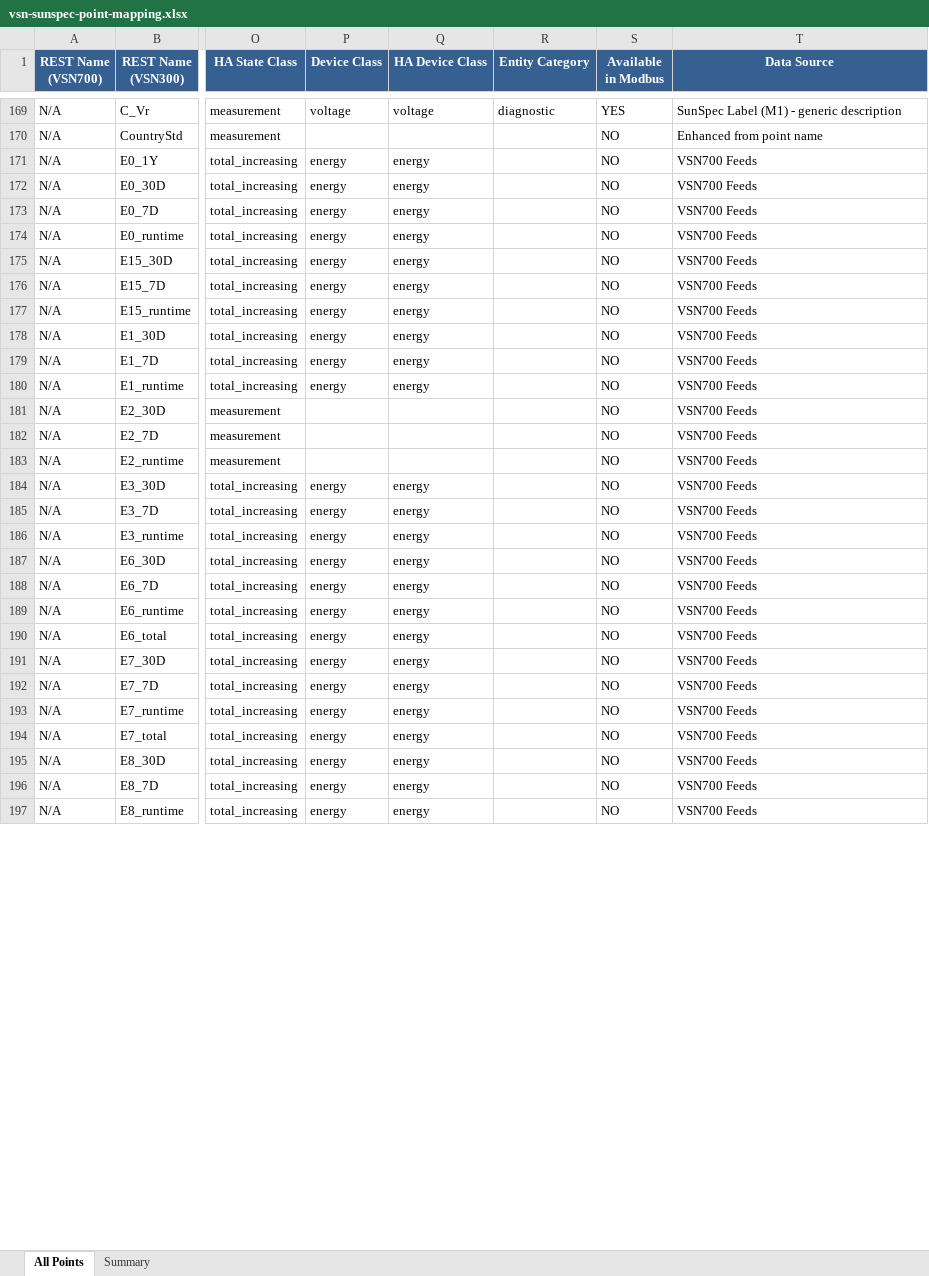
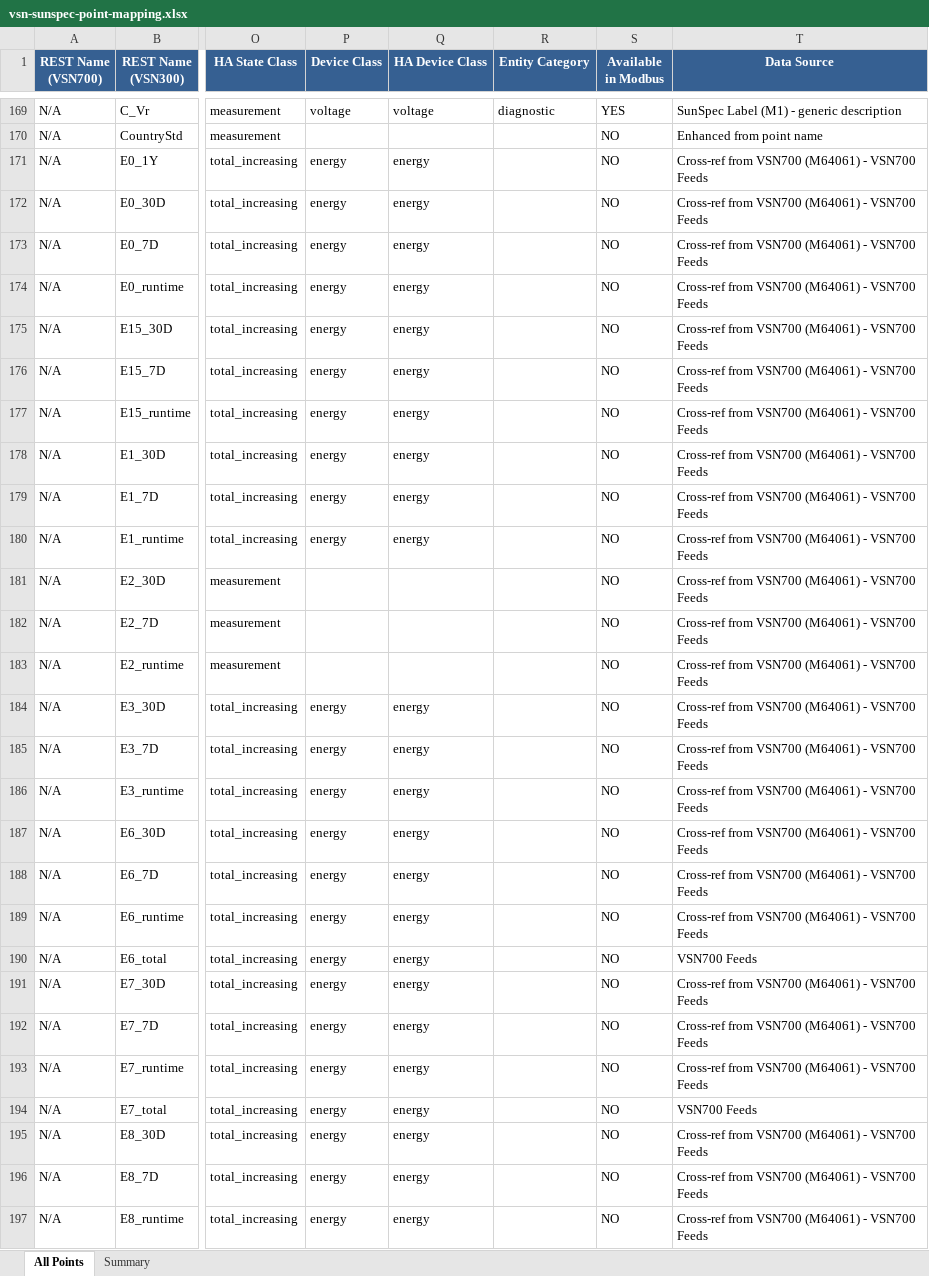
Before and after one commit to alexdelprete/ha-abb-fimer-pvi-vsn-rest, an Excel workbook: docs/vsn-sunspec-point-mapping.xlsx, sheet All Points, drawn as a sheet; only a part is shown, gaps mark what is left out; values as stored, in another font and other column widths than the file's, no borders; the diff covers the shown part only; the diff names each change by its address in the sheet, - before the commit and + after, or states it on an @@ line.

```diff
--- a/docs/vsn-sunspec-point-mapping.xlsx (sheet All Points)
+++ b/docs/vsn-sunspec-point-mapping.xlsx (sheet All Points)
-T171:T189 (Data Source): VSN700 Feeds
+T171:T189 (Data Source): Cross-ref from VSN700 (M64061) - VSN700 Feeds
-T191:T193 (Data Source): VSN700 Feeds
+T191:T193 (Data Source): Cross-ref from VSN700 (M64061) - VSN700 Feeds
-T195:T197 (Data Source): VSN700 Feeds
+T195:T197 (Data Source): Cross-ref from VSN700 (M64061) - VSN700 Feeds
```
Also changed, not shown: 74 edited cells elsewhere in this sheet, 3 other files.
